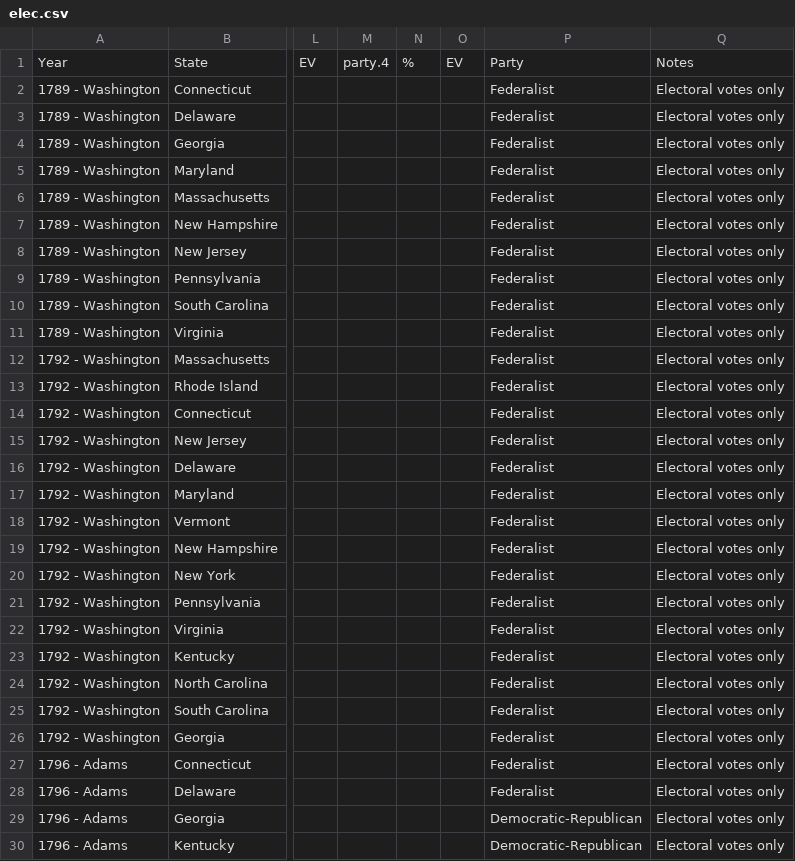
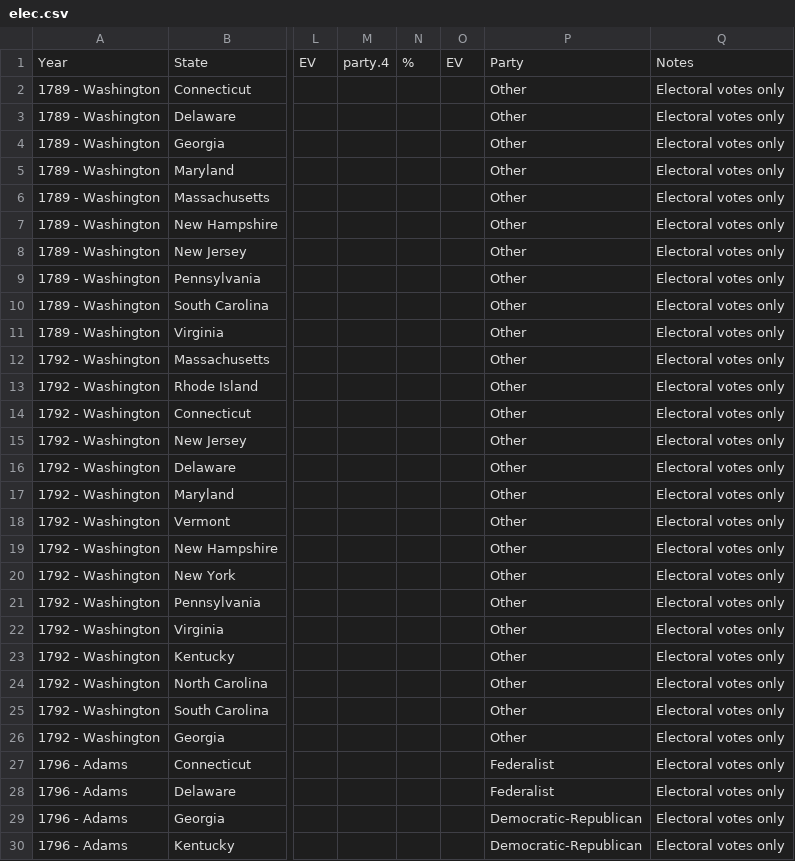
Before and after one commit to zonination/election-history, a CSV file: elec.csv, drawn as a sheet; only a part is shown, gaps mark what is left out; the diff names each change by its address in the sheet, - before the commit and + after, or states it on an @@ line.

```diff
--- a/elec.csv
+++ b/elec.csv
-P2:P26: Federalist
+P2:P26: Other
```
Also changed, not shown: 4 other files.
